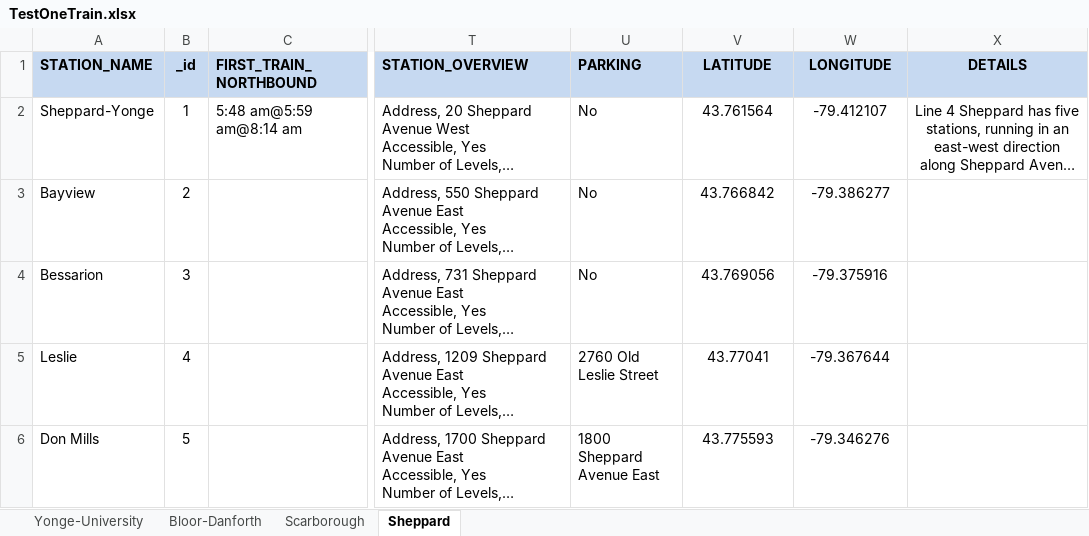
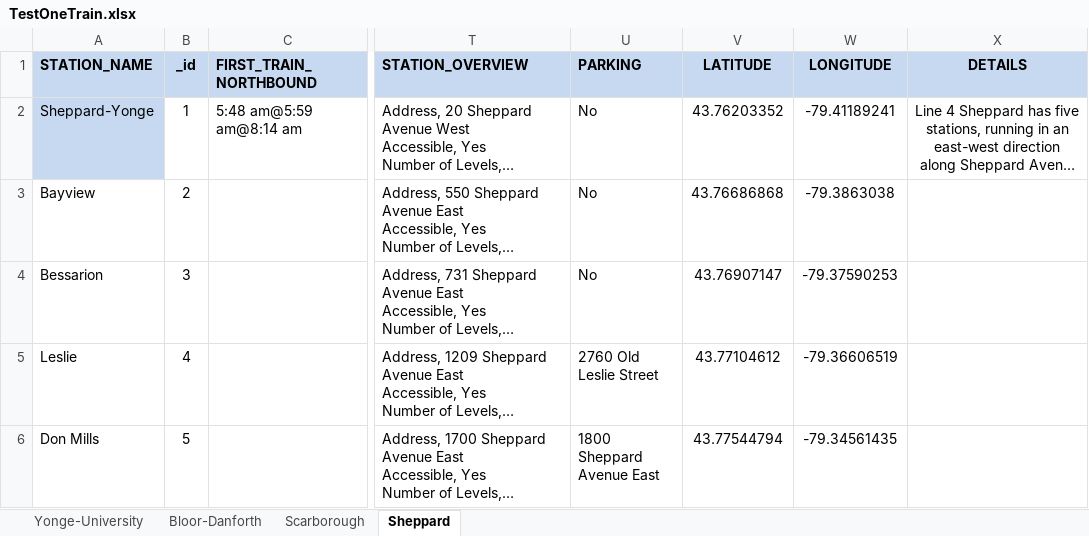
Before and after one commit to pankajnimgade/JavaCoding_tutorials, an Excel workbook: Reading_TTC_Excel/excel_files/TestOneTrain.xlsx, sheet Sheppard, drawn as a sheet; only a part is shown, gaps mark what is left out; long unchanged cells end in …; values as stored, in another font and other column widths than the file's, no borders; the diff names each change by its address in the sheet, - before the commit and + after, or states it on an @@ line.

```diff
--- a/Reading_TTC_Excel/excel_files/TestOneTrain.xlsx (sheet Sheppard)
+++ b/Reading_TTC_Excel/excel_files/TestOneTrain.xlsx (sheet Sheppard)
-A2 fill: none
+A2 fill: #C6D9F1
-V2 (LATITUDE): 43.761564
+V2 (LATITUDE): 43.76203352
-W2 (LONGITUDE): -79.412107
+W2 (LONGITUDE): -79.41189241
-V3 (LATITUDE): 43.766842
+V3 (LATITUDE): 43.76686868
-W3 (LONGITUDE): -79.386277
+W3 (LONGITUDE): -79.3863038
-V4 (LATITUDE): 43.769056
+V4 (LATITUDE): 43.76907147
-W4 (LONGITUDE): -79.375916
+W4 (LONGITUDE): -79.37590253
-V5 (LATITUDE): 43.77041
+V5 (LATITUDE): 43.77104612
-W5 (LONGITUDE): -79.367644
+W5 (LONGITUDE): -79.36606519
-V6 (LATITUDE): 43.775593
+V6 (LATITUDE): 43.77544794
-W6 (LONGITUDE): -79.346276
+W6 (LONGITUDE): -79.34561435
```
Also changed, not shown: sheet Bloor-Danforth, sheet Yonge-University, sheet Scarborough, 2 other files.
